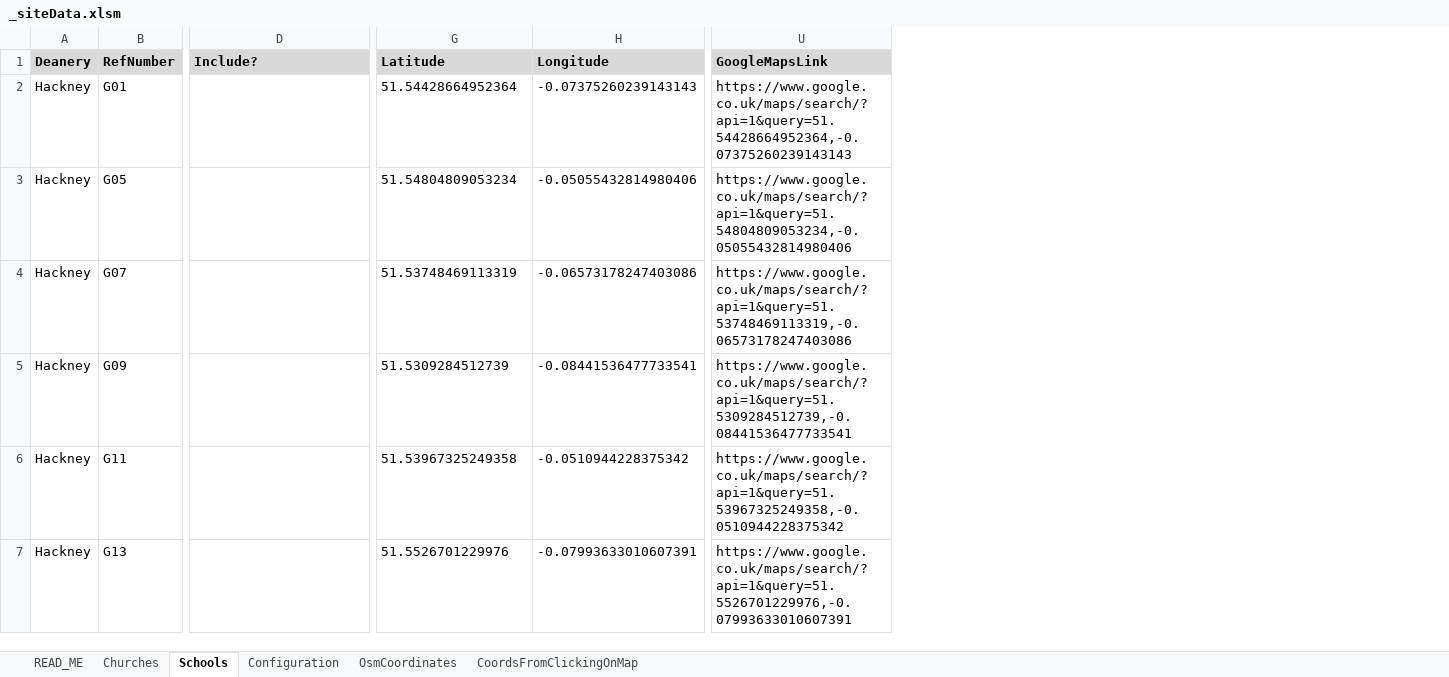
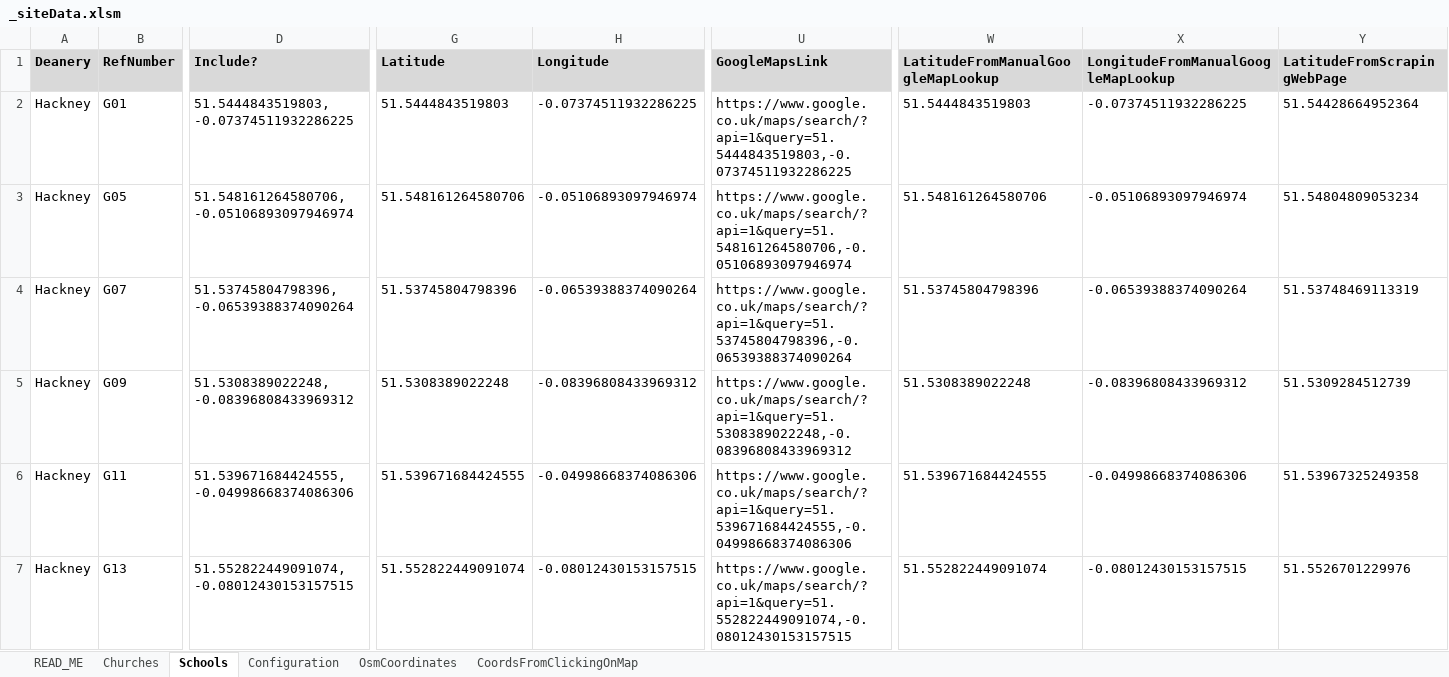
Before and after one commit to araJamieson/araJamieson.github.io, an Excel workbook: js/_siteData.xlsm, sheet Schools, drawn as a sheet; only a part is shown, gaps mark what is left out; values as stored, in another font and other column widths than the file's, no borders; conditional formats not drawn; the diff covers the shown part only; the diff names each change by its address in the sheet, - before the commit and + after, or states it on an @@ line.

Commit message:
Revise school locations.

```diff
--- a/js/_siteData.xlsm (sheet Schools)
+++ b/js/_siteData.xlsm (sheet Schools)
+column W, rows 1-7: LatitudeFromManualGoogleMapLookup | 51.5444843519803 | 51.548161264580706 | 51.53745804798396 | 51.5308389022248 | 51.539671684424555 | 51.552822449091074
+column X, rows 1-7: LongitudeFromManualGoogleMapLookup | -0.07374511932286225 | -0.05106893097946974 | -0.06539388374090264 | -0.08396808433969312 | -0.04998668374086306 | -0.08012430153157515
+column Y (LatitudeFromScrapingWebPage), rows 2-7: 51.54428664952364 | 51.54804809053234 | 51.53748469113319 | 51.5309284512739 | 51.53967325249358 | 51.5526701229976
-D2 (Include?): (empty)
+D2 (Include?): 51.5444843519803, -0.07374511932286225
-G2 (Latitude): 51.54428664952364
+G2 (Latitude): 51.5444843519803
-H2 (Longitude): -0.07375260239143143
+H2 (Longitude): -0.07374511932286225
-U2 (GoogleMapsLink): https://www.google.co.uk/maps/search/?api=1&query=51.54428664952364,-0.07375260239143143
+U2 (GoogleMapsLink): https://www.google.co.uk/maps/search/?api=1&query=51.5444843519803,-0.07374511932286225
-D3 (Include?): (empty)
+D3 (Include?): 51.548161264580706, -0.05106893097946974
-G3 (Latitude): 51.54804809053234
+G3 (Latitude): 51.548161264580706
-H3 (Longitude): -0.05055432814980406
+H3 (Longitude): -0.05106893097946974
-U3 (GoogleMapsLink): https://www.google.co.uk/maps/search/?api=1&query=51.54804809053234,-0.05055432814980406
+U3 (GoogleMapsLink): https://www.google.co.uk/maps/search/?api=1&query=51.548161264580706,-0.05106893097946974
-D4 (Include?): (empty)
+D4 (Include?): 51.53745804798396, -0.06539388374090264
-G4 (Latitude): 51.53748469113319
+G4 (Latitude): 51.53745804798396
-H4 (Longitude): -0.06573178247403086
+H4 (Longitude): -0.06539388374090264
-U4 (GoogleMapsLink): https://www.google.co.uk/maps/search/?api=1&query=51.53748469113319,-0.06573178247403086
+U4 (GoogleMapsLink): https://www.google.co.uk/maps/search/?api=1&query=51.53745804798396,-0.06539388374090264
-D5 (Include?): (empty)
+D5 (Include?): 51.5308389022248, -0.08396808433969312
-G5 (Latitude): 51.5309284512739
+G5 (Latitude): 51.5308389022248
-H5 (Longitude): -0.08441536477733541
+H5 (Longitude): -0.08396808433969312
-U5 (GoogleMapsLink): https://www.google.co.uk/maps/search/?api=1&query=51.5309284512739,-0.08441536477733541
+U5 (GoogleMapsLink): https://www.google.co.uk/maps/search/?api=1&query=51.5308389022248,-0.08396808433969312
-D6 (Include?): (empty)
+D6 (Include?): 51.539671684424555, -0.04998668374086306
-G6 (Latitude): 51.53967325249358
+G6 (Latitude): 51.539671684424555
-H6 (Longitude): -0.0510944228375342
+H6 (Longitude): -0.04998668374086306
-U6 (GoogleMapsLink): https://www.google.co.uk/maps/search/?api=1&query=51.53967325249358,-0.0510944228375342
+U6 (GoogleMapsLink): https://www.google.co.uk/maps/search/?api=1&query=51.539671684424555,-0.04998668374086306
-D7 (Include?): (empty)
+D7 (Include?): 51.552822449091074, -0.08012430153157515
-G7 (Latitude): 51.5526701229976
+G7 (Latitude): 51.552822449091074
-H7 (Longitude): -0.07993633010607391
+H7 (Longitude): -0.08012430153157515
-U7 (GoogleMapsLink): https://www.google.co.uk/maps/search/?api=1&query=51.5526701229976,-0.07993633010607391
+U7 (GoogleMapsLink): https://www.google.co.uk/maps/search/?api=1&query=51.552822449091074,-0.08012430153157515
```
Also changed, not shown: 2 added columns and 90 edited cells elsewhere in this sheet, charts or pictures.
